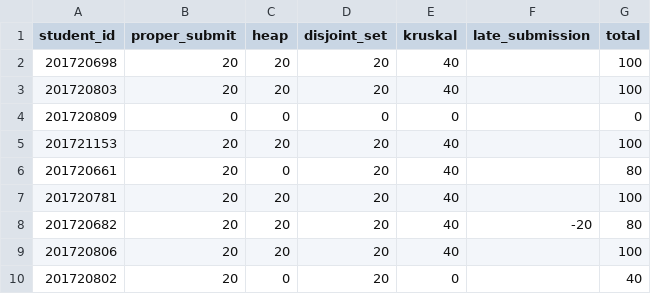
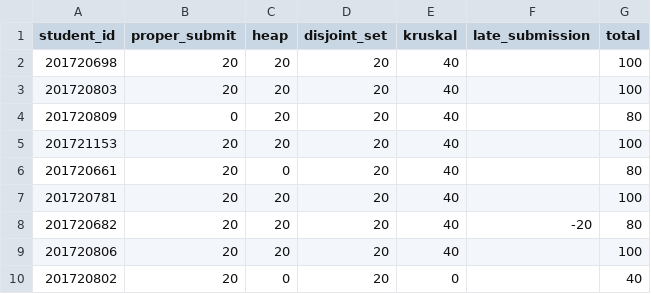
Before and after one commit to dongyi-kim/ajou.datastructure.2018.spring, a TSV file: scores/assignment02.tsv, drawn as a sheet; only a part is shown.

Commit message:
Update assignment02.tsv

```diff
--- a/scores/assignment02.tsv
+++ b/scores/assignment02.tsv
@@ -3,3 +3,3 @@ student_id	proper_submit	heap	disjoint_set	kruskal	late_submission	total
 201720803	20	20	20	40		100
-201720809	0	0	0	0		0
+201720809	0	20	20	40		80
 201721153	20	20	20	40		100
```
